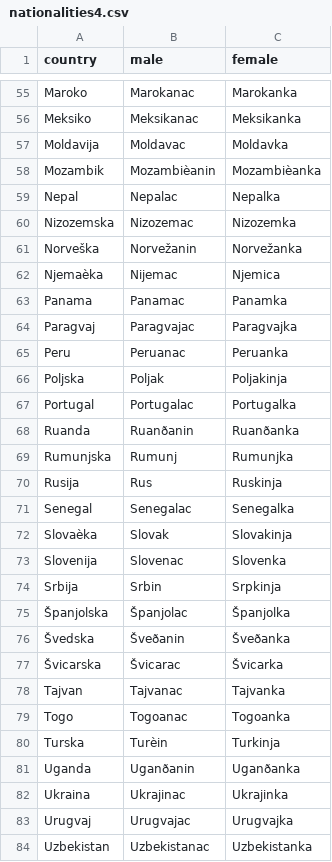
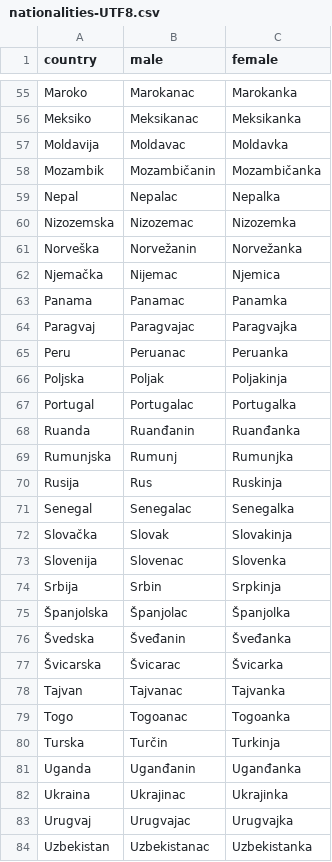
Before and after one commit to sbeliga/Data, a CSV file: CRO_data/pairs/nationalities-UTF8.csv (was CRO_data/pairs/nationalities4.csv), drawn as a sheet; only a part is shown, gaps mark what is left out; the diff covers the shown part only; the diff names each change by its address in the sheet, - before the commit and + after, or states it on an @@ line.

```diff
--- a/CRO_data/pairs/nationalities4.csv
+++ b/CRO_data/pairs/nationalities-UTF8.csv
-B58 (male): Mozambièanin
+B58 (male): Mozambičanin
-C58 (female): Mozambièanka
+C58 (female): Mozambičanka
-A62 (country): Njemaèka
+A62 (country): Njemačka
-B68 (male): Ruanðanin
+B68 (male): Ruanđanin
-C68 (female): Ruanðanka
+C68 (female): Ruanđanka
-A72 (country): Slovaèka
+A72 (country): Slovačka
-B76 (male): Šveðanin
+B76 (male): Šveđanin
-C76 (female): Šveðanka
+C76 (female): Šveđanka
-B80 (male): Turèin
+B80 (male): Turčin
-B81 (male): Uganðanin
+B81 (male): Uganđanin
-C81 (female): Uganðanka
+C81 (female): Uganđanka
```
Also changed, not shown: 2 added rows, 2 removed rows and 16 edited cells elsewhere in this file.
